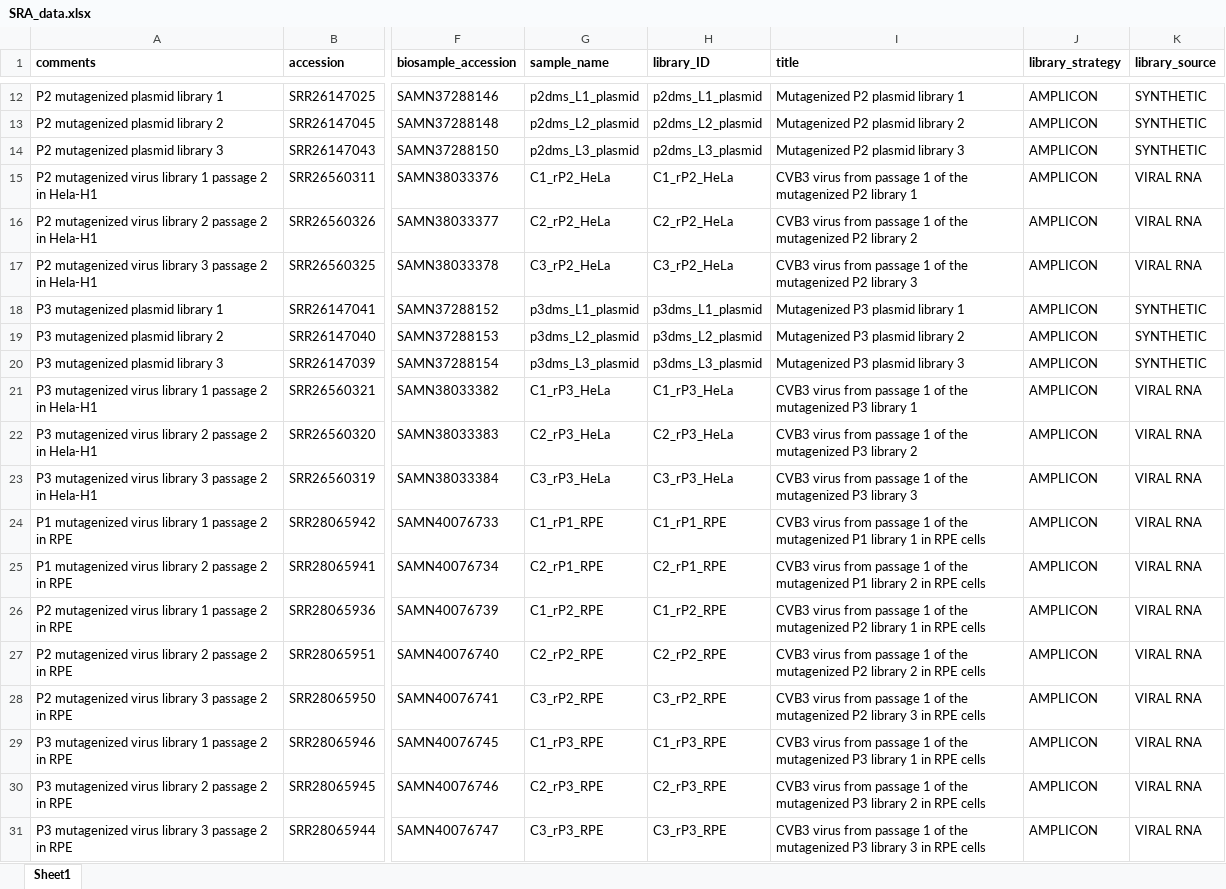
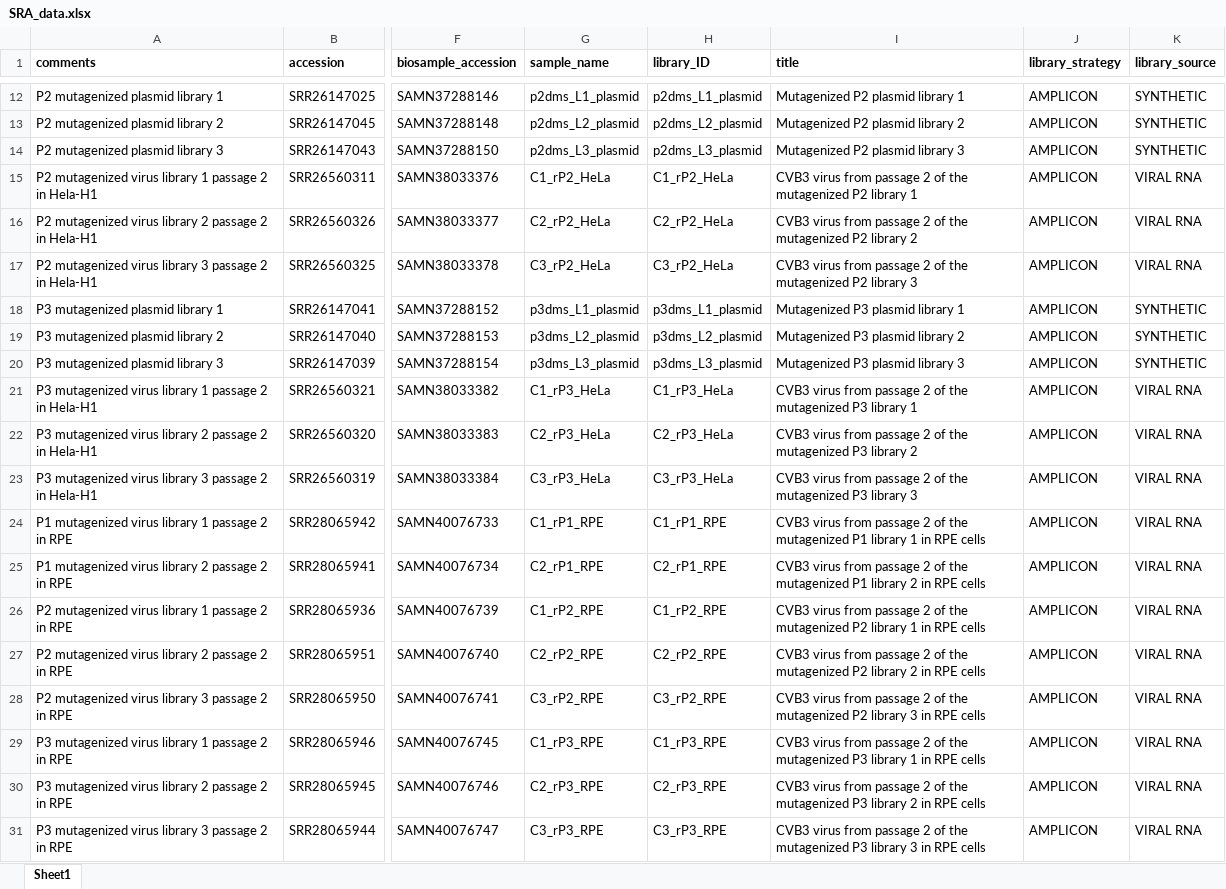
Before and after one commit to RGellerLab/CVB3_full_proteome_DMS, an Excel workbook: B.Scripts_and_bioinformatic_pipelines/B2.NGS_analysis/SRA_data.xlsx, sheet Sheet1, drawn as a sheet; only a part is shown, gaps mark what is left out; values as stored, in another font and other column widths than the file's, no borders; the diff names each change by its address in the sheet, - before the commit and + after, or states it on an @@ line.

Commit message:
Update NGS analysis stats

```diff
--- a/B.Scripts_and_bioinformatic_pipelines/B2.NGS_analysis/SRA_data.xlsx (sheet Sheet1)
+++ b/B.Scripts_and_bioinformatic_pipelines/B2.NGS_analysis/SRA_data.xlsx (sheet Sheet1)
-I15 (title): …from passage 1 of the…
+I15 (title): …from passage 2 of the…
-I16 (title): …from passage 1 of the…
+I16 (title): …from passage 2 of the…
-I17 (title): …from passage 1 of the…
+I17 (title): …from passage 2 of the…
-I21 (title): …from passage 1 of the…
+I21 (title): …from passage 2 of the…
-I22 (title): …from passage 1 of the…
+I22 (title): …from passage 2 of the…
-I23 (title): …from passage 1 of the…
+I23 (title): …from passage 2 of the…
-I24 (title): …from passage 1 of the…
+I24 (title): …from passage 2 of the…
-I25 (title): …from passage 1 of the…
+I25 (title): …from passage 2 of the…
-I26 (title): …from passage 1 of the…
+I26 (title): …from passage 2 of the…
-I27 (title): …from passage 1 of the…
+I27 (title): …from passage 2 of the…
-I28 (title): …from passage 1 of the…
+I28 (title): …from passage 2 of the…
-I29 (title): …from passage 1 of the…
+I29 (title): …from passage 2 of the…
-I30 (title): …from passage 1 of the…
+I30 (title): …from passage 2 of the…
-I31 (title): …from passage 1 of the…
+I31 (title): …from passage 2 of the…
```
Also changed, not shown: 5 other files.
